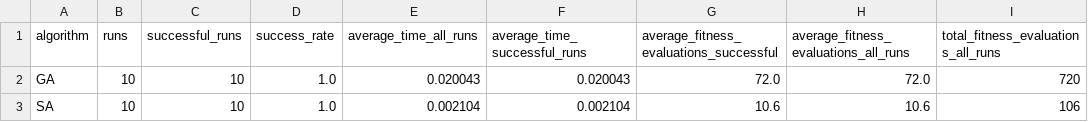
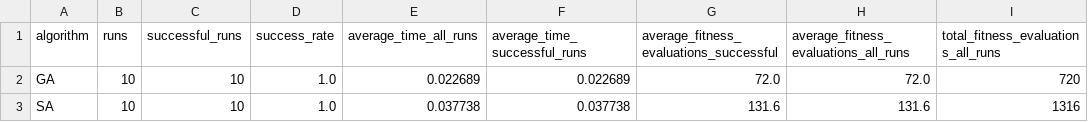
Before and after one commit to hslt0/ci-lab3, a CSV file: ga_sa_comparison.csv, drawn as a sheet.

```diff
--- a/ga_sa_comparison.csv
+++ b/ga_sa_comparison.csv
@@ -1,3 +1,3 @@
 algorithm,runs,successful_runs,success_rate,average_time_all_runs,average_time_successful_runs,average_fitness_evaluations_successful,average_fitness_evaluations_all_runs,total_fitness_evaluations_all_runs
-GA,10,10,1.0,0.020043,0.020043,72.0,72.0,720
-SA,10,10,1.0,0.002104,0.002104,10.6,10.6,106
+GA,10,10,1.0,0.022689,0.022689,72.0,72.0,720
+SA,10,10,1.0,0.037738,0.037738,131.6,131.6,1316
```
Also changed, not shown: ga_sa_comparison_hard.csv, sa_experiment.csv, 4 other files.
